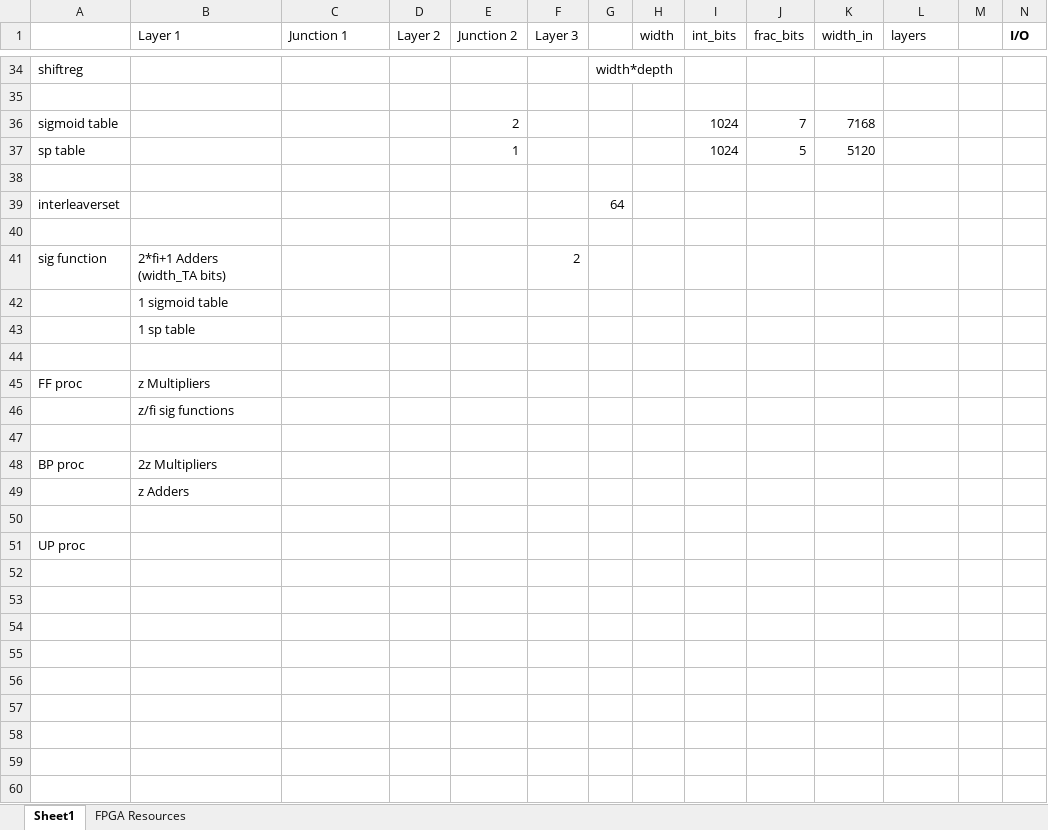
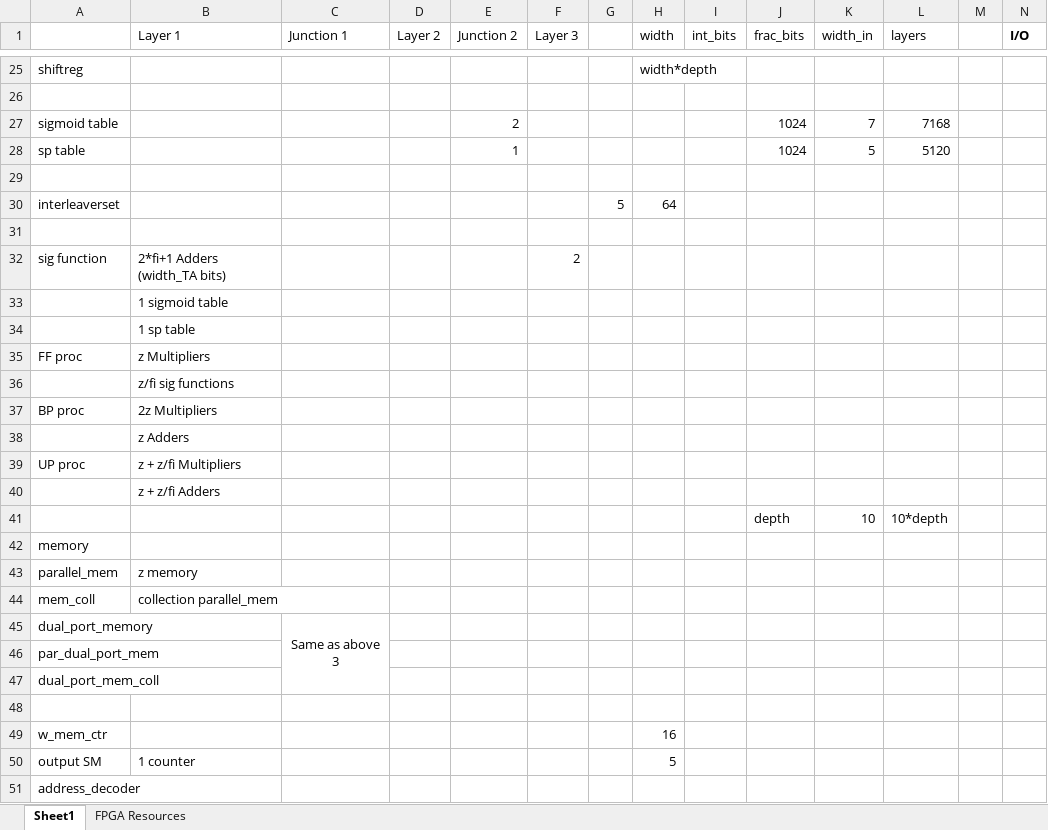
Before and after one commit to Csuk0914/dnn-rtl, an Excel workbook: FPGA/resources.xlsx, sheet Sheet1, drawn as a sheet; only a part is shown, gaps mark what is left out; values as stored, in another font and other column widths than the file's, no borders; removed rows and columns are numbered as before the commit, all else as after; rows hold the shown columns only; the diff covers the shown part only; the diff names each change by its address in the sheet, - before the commit and + after, or states it on an @@ line.

```diff
--- a/FPGA/resources.xlsx (sheet Sheet1)
+++ b/FPGA/resources.xlsx (sheet Sheet1)
-G25: width*depth
+G25: (empty)
-H25 (width): (empty)
+H25 (width): width*depth
-I27:I28 (int_bits): 1024
+I27:I28 (int_bits): (empty)
-J27 (frac_bits): 7
+J27 (frac_bits): 1024
-K27 (width_in): 7168
+K27 (width_in): 7
-L27 (layers): (empty)
+L27 (layers): 7168
-J28 (frac_bits): 5
+J28 (frac_bits): 1024
-K28 (width_in): 5120
+K28 (width_in): 5
-L28 (layers): (empty)
+L28 (layers): 5120
-G30: 64
+G30: 5
-H30 (width): (empty)
+H30 (width): 64
-row 44: (empty)
-row 47: (empty)
+row 39: UP proc | z + z/fi Multipliers
+row 40:  | z + z/fi Adders
+row 41:  |  |  |  |  |  |  |  |  | depth | 10 | 10*depth
+row 42: memory
+row 43: parallel_mem | z memory
+row 44: mem_coll | collection parallel_mem
+row 45: dual_port_memory |  | Same as above 3
+row 46: par_dual_port_mem
+row 47: dual_port_mem_coll
+row 49: w_mem_ctr |  |  |  |  |  |  | 16
+row 50: output SM | 1 counter |  |  |  |  |  | 5
-A51: UP proc
+A51: address_decoder
```
Also changed, not shown: 34 added rows, 6 removed rows, 3 moved rows, 22 edited cells and cell formats elsewhere in this sheet, 9 other files.
